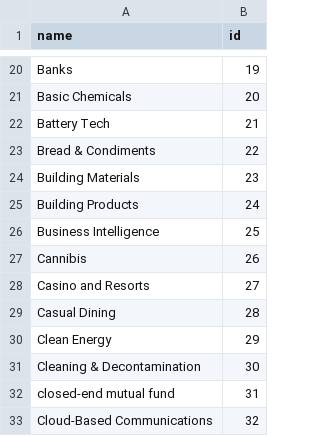
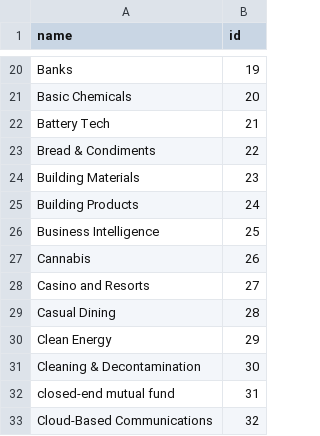
Before and after one commit to gainy-app/gainy, a CSV file: src/gainy-fetch/meltano/data/gainy_industries.csv, drawn as a sheet; only a part is shown, gaps mark what is left out.

Commit message:
Update gainy_industries.csv
Cannibis to Cannabis

```diff
--- a/src/gainy-fetch/meltano/data/gainy_industries.csv
+++ b/src/gainy-fetch/meltano/data/gainy_industries.csv
@@ -26,3 +26,3 @@ Building Products,24
 Business Intelligence,25
-Cannibis,26
+Cannabis,26
 Casino and Resorts,27
```
